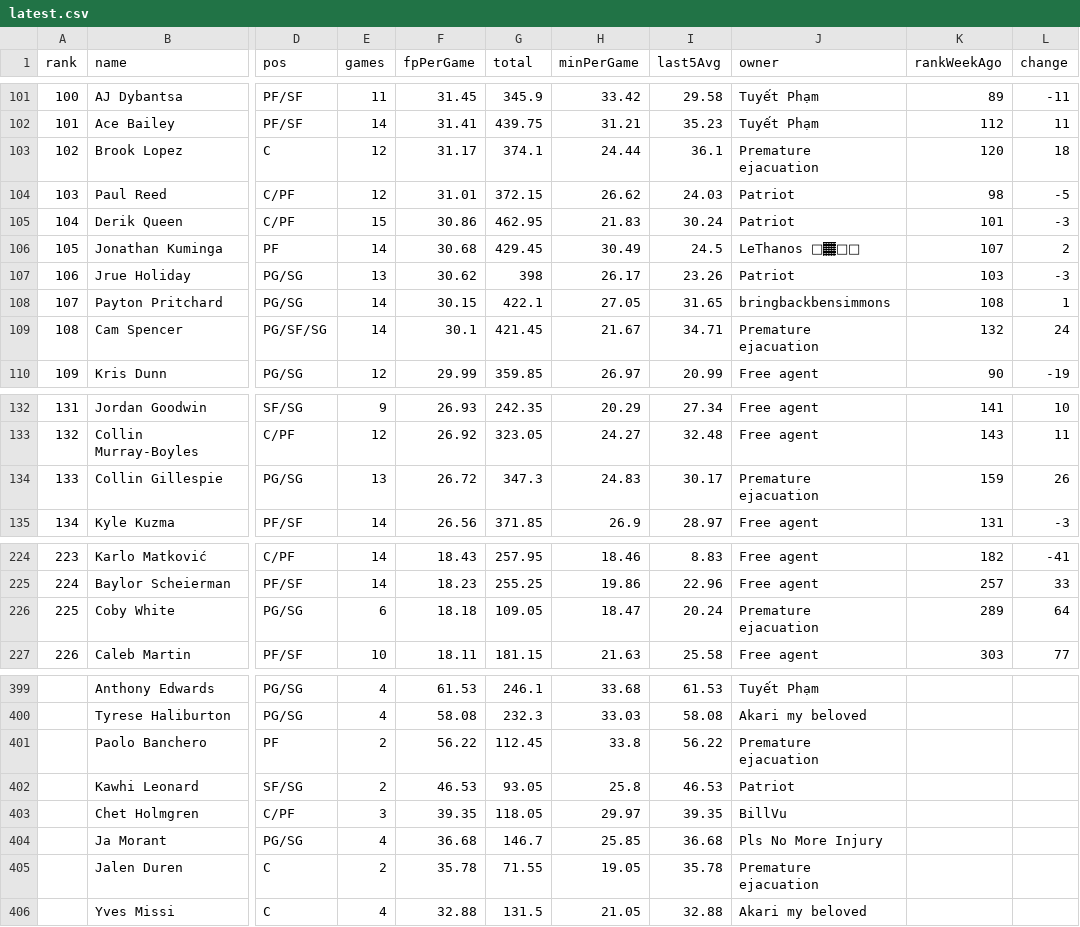
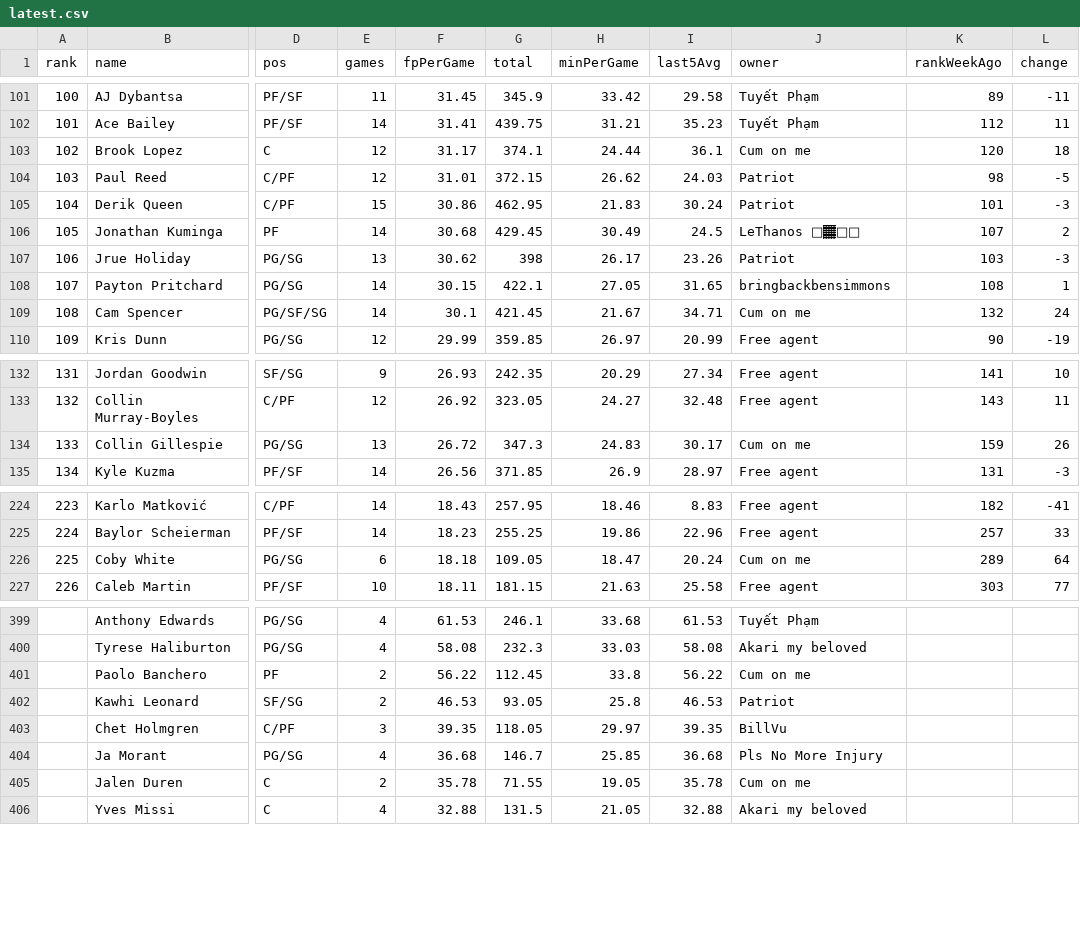
Before and after one commit to Nattieon/alpha-scout-app, a CSV file: rankings/1411809868335112192/latest.csv, drawn as a sheet; only a part is shown, gaps mark what is left out; the diff covers the shown part only; the diff names each change by its address in the sheet, - before the commit and + after, or states it on an @@ line.

```diff
--- a/rankings/1411809868335112192/latest.csv
+++ b/rankings/1411809868335112192/latest.csv
-J103 (owner): Premature ejacuation
+J103 (owner): Cum on me
-J109 (owner): Premature ejacuation
+J109 (owner): Cum on me
-J134 (owner): Premature ejacuation
+J134 (owner): Cum on me
-J226 (owner): Premature ejacuation
+J226 (owner): Cum on me
-J401 (owner): Premature ejacuation
+J401 (owner): Cum on me
-J405 (owner): Premature ejacuation
+J405 (owner): Cum on me
```
Also changed, not shown: 9 edited cells elsewhere in this file, 7 other files.
